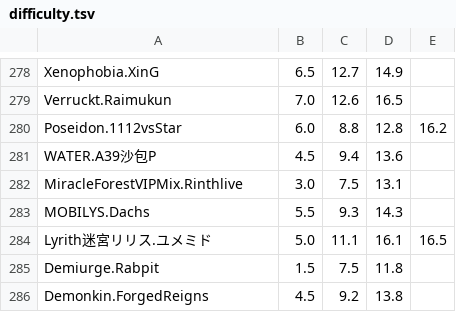
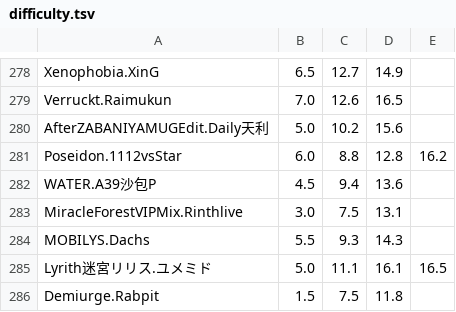
Before and after one commit to mokurin000/Phigros_Resource, a TSV file: difficulty.tsv, drawn as a sheet; only a part is shown, gaps mark what is left out; the shorter side is filled out with more unchanged rows.

```diff
--- a/difficulty.tsv
+++ b/difficulty.tsv
@@ -279,2 +279,3 @@ Xenophobia.XinG	6.5	12.7	14.9
 Verruckt.Raimukun	7.0	12.6	16.5
+AfterZABANIYAMUGEdit.Daily天利	5.0	10.2	15.6
 Poseidon.1112vsStar	6.0	8.8	12.8	16.2
```
Also changed, not shown: info.tsv, 4 other files.
